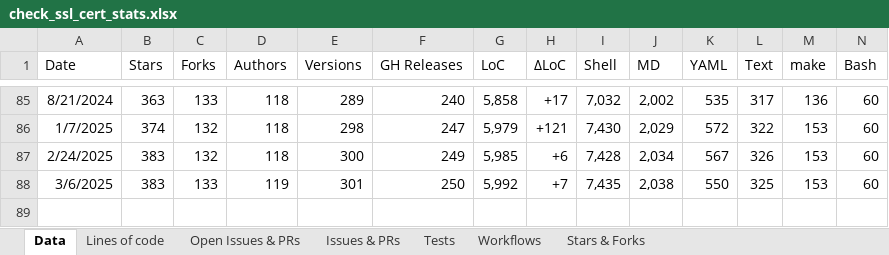
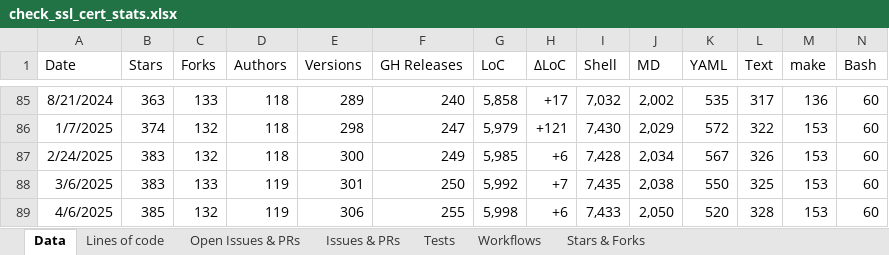
Before and after one commit to matteocorti/check_ssl_cert, an Excel workbook: varia/check_ssl_cert_stats.xlsx, sheet Data, drawn as a sheet; only a part is shown, gaps mark what is left out; values as stored, in another font and other column widths than the file's, no borders; table styles not drawn; rows hold the shown columns only; the diff names each change by its address in the sheet, - before the commit and + after, or states it on an @@ line.

Commit message:
Updated the stats

```diff
--- a/varia/check_ssl_cert_stats.xlsx (sheet Data)
+++ b/varia/check_ssl_cert_stats.xlsx (sheet Data)
+row 89: 4/6/2025 | 385 | 132 | 119 | 306 | 255 | 5,998 | +6 | 7,433 | 2,050 | 520 | 328 | 153 | 60
```
Also changed, not shown: charts or pictures.
